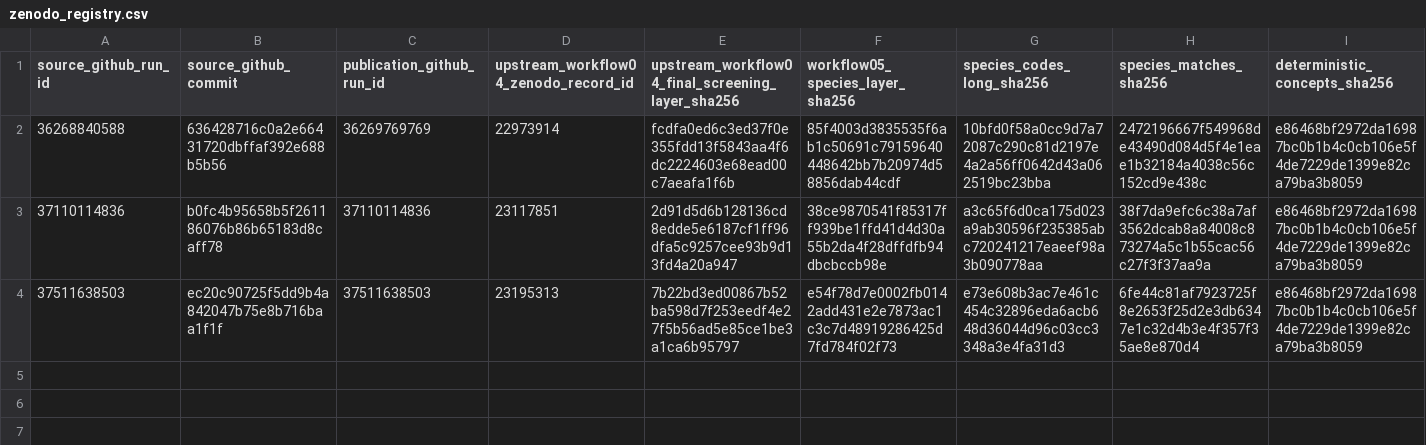
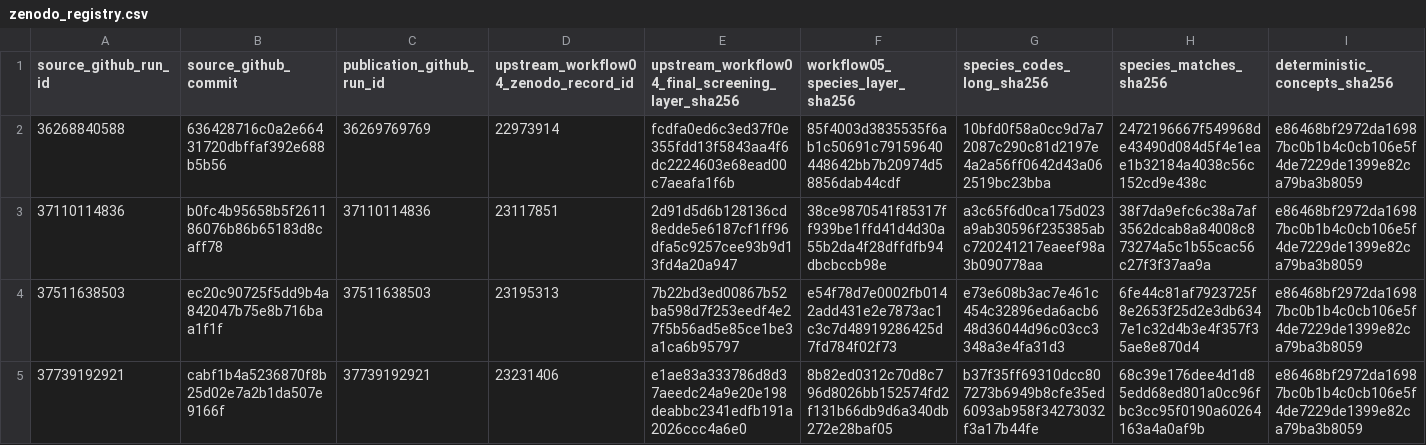
Before and after one commit to thesalmonandthetomato/LivingEvidenceMap, a CSV file: docs/workflow05/zenodo_registry.csv, drawn as a sheet; only a part is shown; rows hold the shown columns only; the diff names each change by its address in the sheet, - before the commit and + after, or states it on an @@ line.

```diff
--- a/docs/workflow05/zenodo_registry.csv
+++ b/docs/workflow05/zenodo_registry.csv
+row 5: 37739192921 | cabf1b4a5236870f8b25d02e7a2b1da507e9166f | 37739192921 | 23231406 | e1ae83a333786d8d37aeedc24a9e20e198deabbc2341edfb191a2026ccc4a6e0 | 8b82ed0312c70d8c796d8026bb152574fd2f131b66db9d6a340db272e28baf05 | b37f35ff69310dcc807273b6949b8cfe35ed6093ab958f34273032f3a17b44fe | 68c39e176dee4d1d85edd68ed801a0cc96fbc3cc95f0190a60264163a4a0af9b | e86468bf2972da16987bc0b1b4c0cb106e5f4de7229de1399e82ca79ba3b8059
```
Also changed, not shown: 1 other file.
